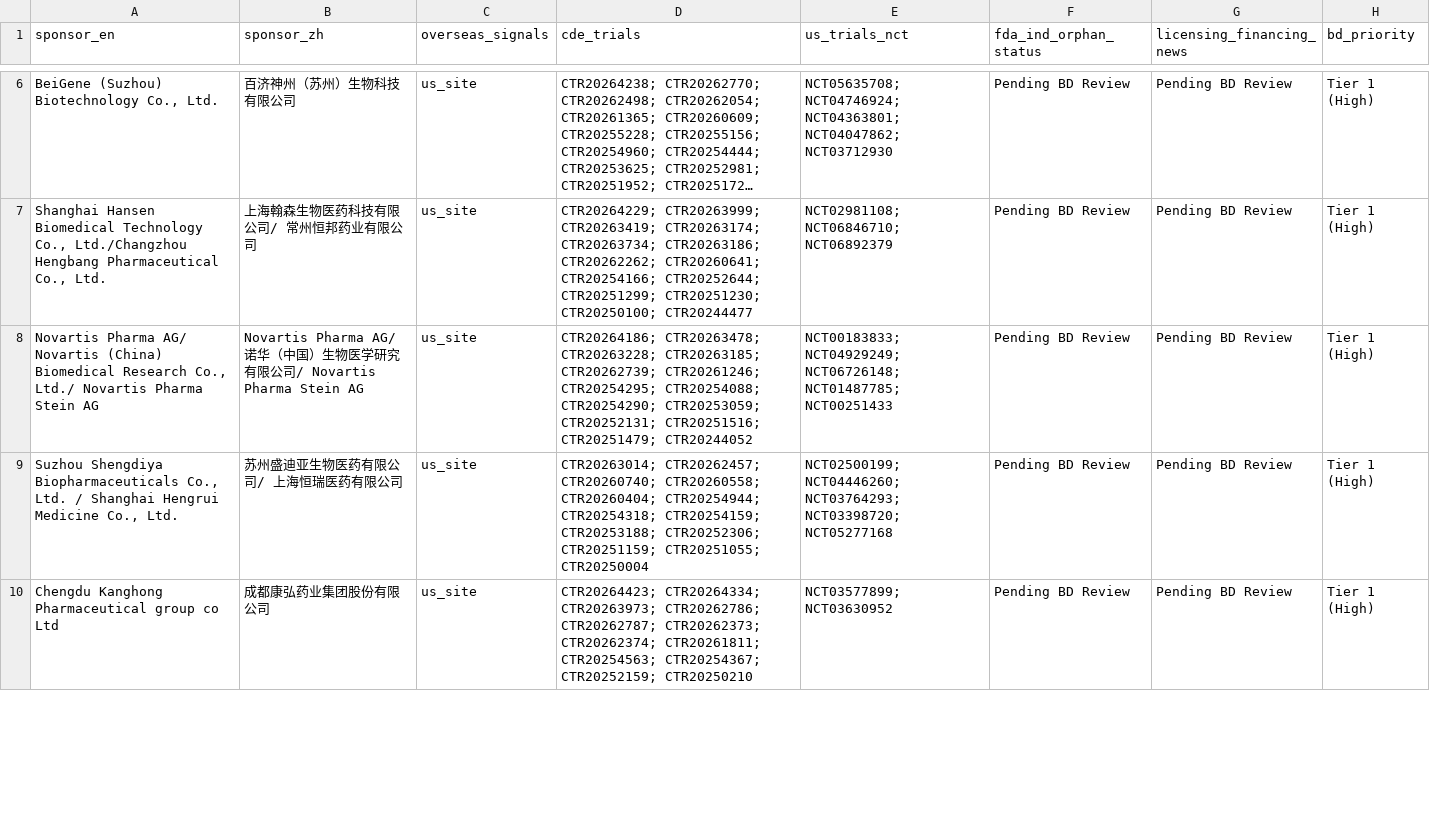
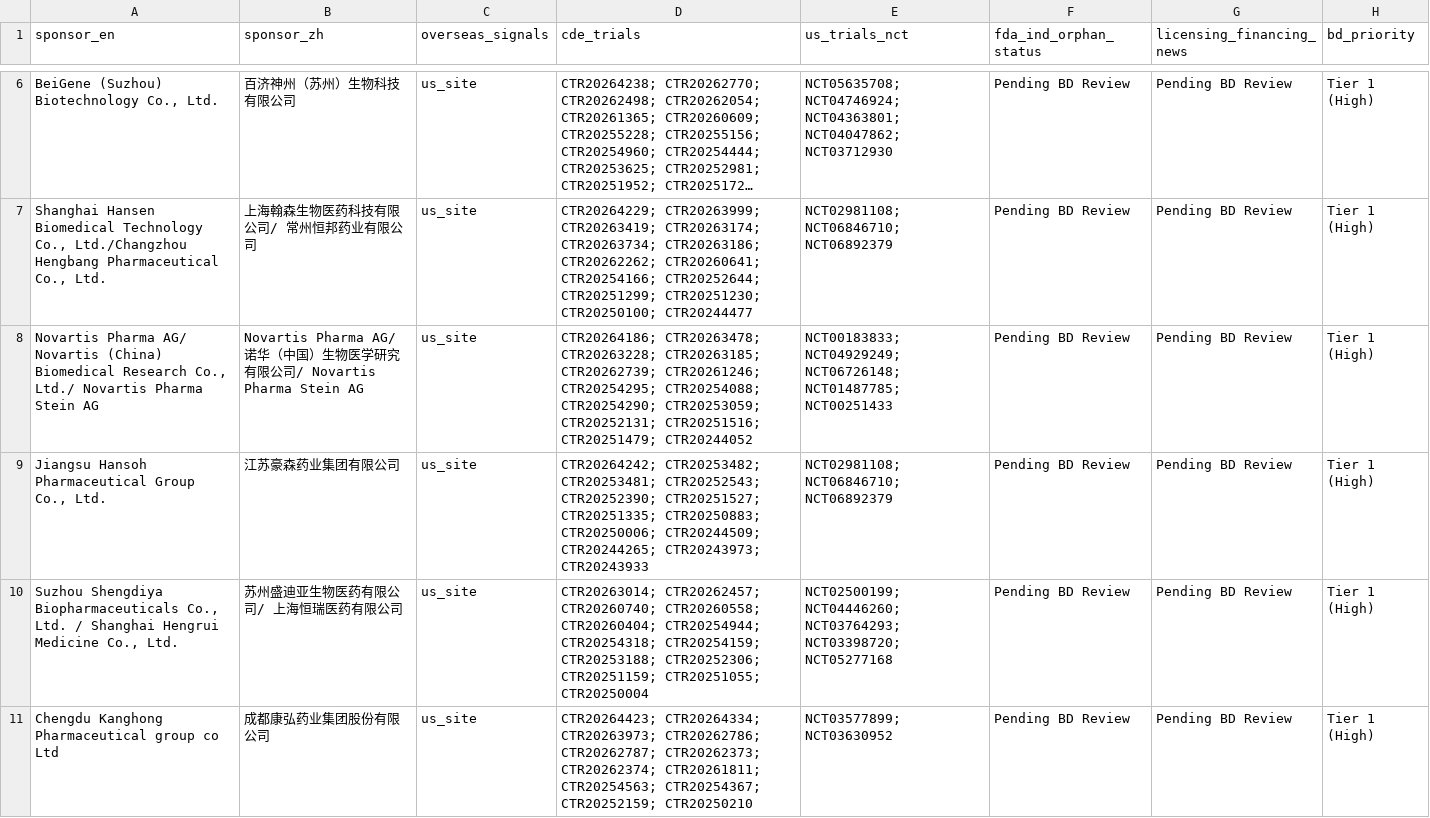
Before and after one commit to hutianle/cde-clinical-trials, a CSV file: data/overseas_targets.csv, drawn as a sheet; only a part is shown, gaps mark what is left out; long unchanged cells end in …; the diff covers the shown part only.

```diff
--- a/data/overseas_targets.csv
+++ b/data/overseas_targets.csv
@@ -8,2 +8,3 @@ sponsor_en,sponsor_zh,overseas_signals,cde_trials,us_trials_nct,fda_ind_orphan_s
 "Novartis Pharma AG/ Novartis (China) Biomedical Research Co., Ltd./ Novartis Pharma Stein AG",Novartis Pharma AG/ 诺华（中国）生物医学研究有限公司/ Novartis Pharma Stein AG,us_site,CTR20264186; CTR20263478; CTR20263228; CTR20263185; CTR20262739; CTR20261246; CTR20254295; CTR20254088; CTR20254290; CTR20253059; CTR20252131; CTR20251516; CTR20251479; CTR20244052,NCT00183833; NCT04929249; NCT06726148; NCT01487785; NCT00251433,Pending BD Review,Pending BD Review,Tier 1 (High)
+"Jiangsu Hansoh Pharmaceutical Group Co., Ltd.",江苏豪森药业集团有限公司,us_site,CTR20264242; CTR20253482; CTR20253481; CTR20252543; CTR20252390; CTR20251527; CTR20251335; CTR20250883; CTR20250006; CTR20244509; CTR20244265; CTR20243973; CTR20243933,NCT02981108; NCT06846710; NCT06892379,Pending BD Review,Pending BD Review,Tier 1 (High)
 "Suzhou Shengdiya Biopharmaceuticals Co., Ltd. / Shanghai Hengrui Medicine Co., Ltd.",苏州盛迪亚生物医药有限公司/ 上海恒瑞医药有限公司,us_site,CTR20263014; CTR20262457; CTR20260740; CTR20260558; CTR20260404; CTR20254944; CTR20254318; CTR20254159; CTR20253188; CTR20252306; CTR20251159; CTR20251055; CTR20250004,NCT02500199; NCT04446260; NCT03764293; NCT03398720; NCT05277168,Pending BD Review,Pending BD Review,Tier 1 (High)
```
Also changed, not shown: 1 removed row and 5 edited cells elsewhere in this file, 6 other files.
